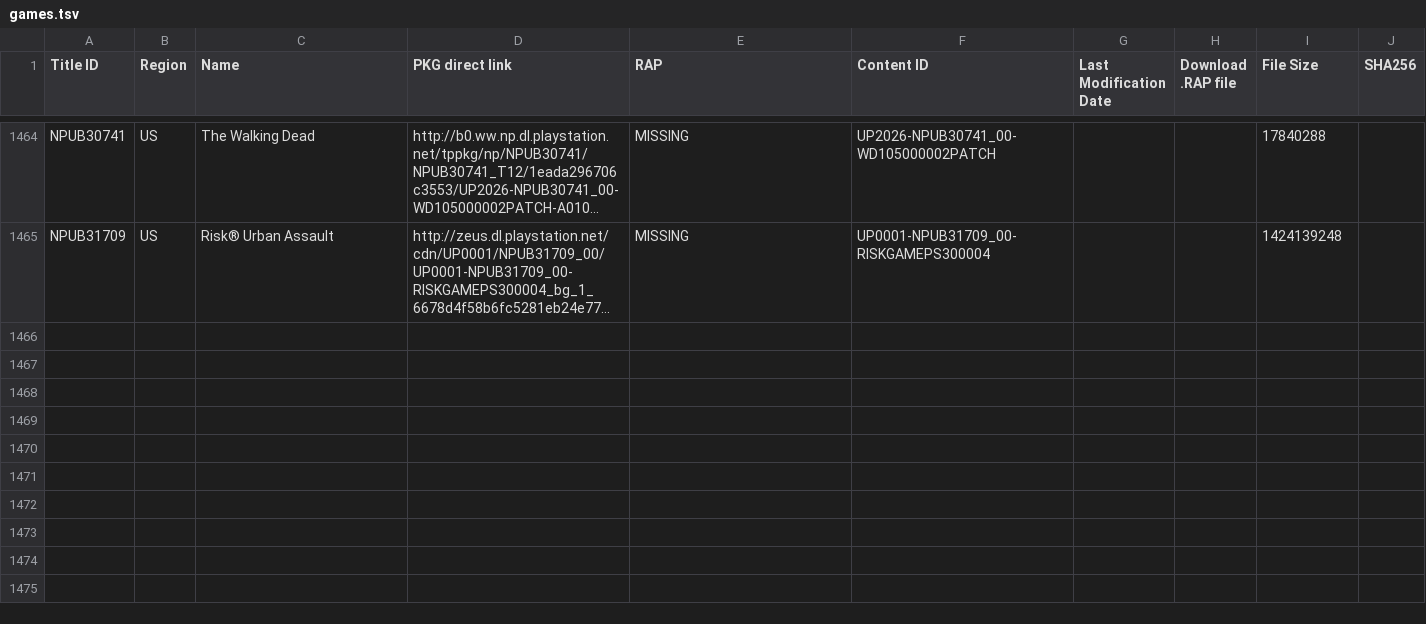
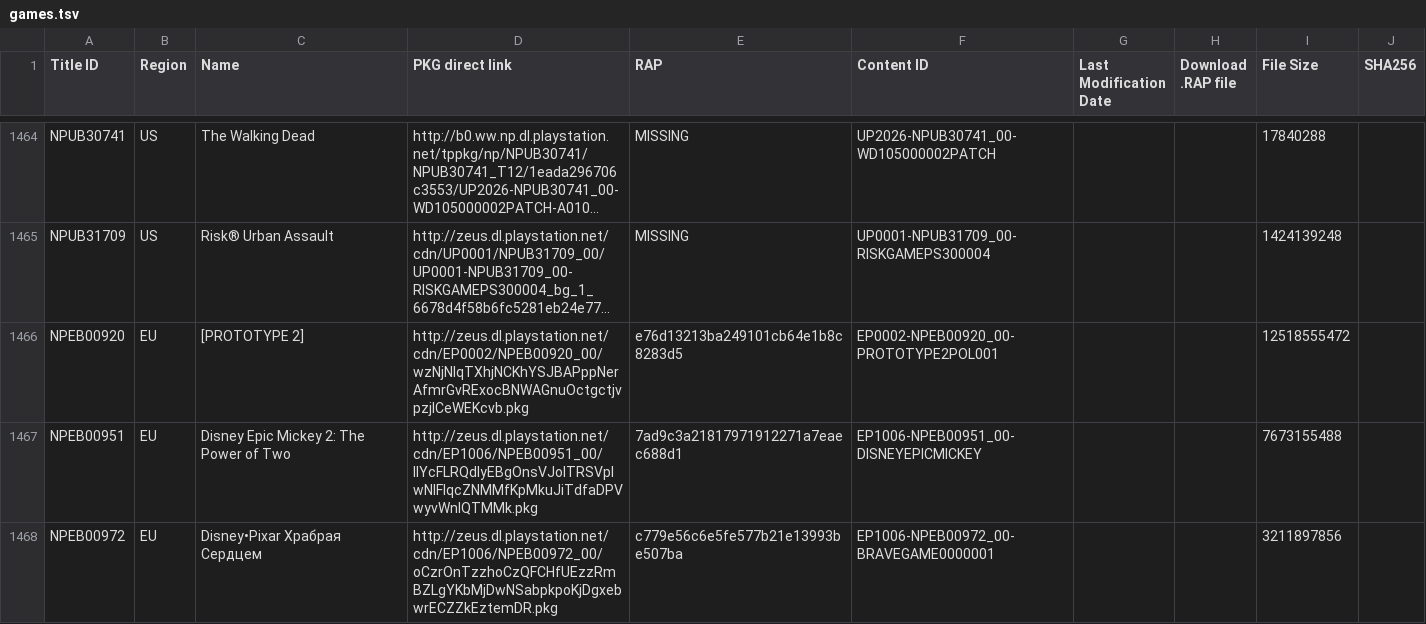
Before and after one commit to PS3-Pro/PSN-Content, a TSV file: resources/database/content/official/pending/games.tsv, drawn as a sheet; only a part is shown, gaps mark what is left out; long unchanged cells end in …; the diff covers the shown part only; the diff names each change by its address in the sheet, - before the commit and + after, or states it on an @@ line.

Commit message:
Auto-update: Synchronized with NoPayStation (Official & Pending)

```diff
--- a/resources/database/content/official/pending/games.tsv
+++ b/resources/database/content/official/pending/games.tsv
+row 1466: NPEB00920 | EU | [PROTOTYPE 2] | http://zeus.dl.playstation.net/cdn/EP0002/NPEB00920_00/wzNjNlqTXhjNCKhYSJBAPppNerAfmrGvRExocBNWAGnuOctgctjvpzjlCeWEKcvb.pkg | e76d13213ba249101cb64e1b8c8283d5 | EP0002-NPEB00920_00-PROTOTYPE2POL001 |  |  | 12518555472
+row 1467: NPEB00951 | EU | Disney Epic Mickey 2: The Power of Two | http://zeus.dl.playstation.net/cdn/EP1006/NPEB00951_00/llYcFLRQdIyEBgOnsVJolTRSVplwNIFIqcZNMMfKpMkuJiTdfaDPVwyvWnlQTMMk.pkg | 7ad9c3a21817971912271a7eaec688d1 | EP1006-NPEB00951_00-DISNEYEPICMICKEY |  |  | 7673155488
+row 1468: NPEB00972 | EU | Disney•Pixar Храбрая Cердцем | http://zeus.dl.playstation.net/cdn/EP1006/NPEB00972_00/oCzrOnTzzhoCzQFCHfUEzzRmBZLgYKbMjDwNSabpkpoKjDgxebwrECZZkEztemDR.pkg | c779e56c6e5fe577b21e13993be507ba | EP1006-NPEB00972_00-BRAVEGAME0000001 |  |  | 3211897856
```
Also changed, not shown: 2 added rows and 1 edited cell elsewhere in this file, resources/database/content/latest/latest_dlcs.tsv, resources/database/content/latest/latest_games.tsv, 5 other files.
